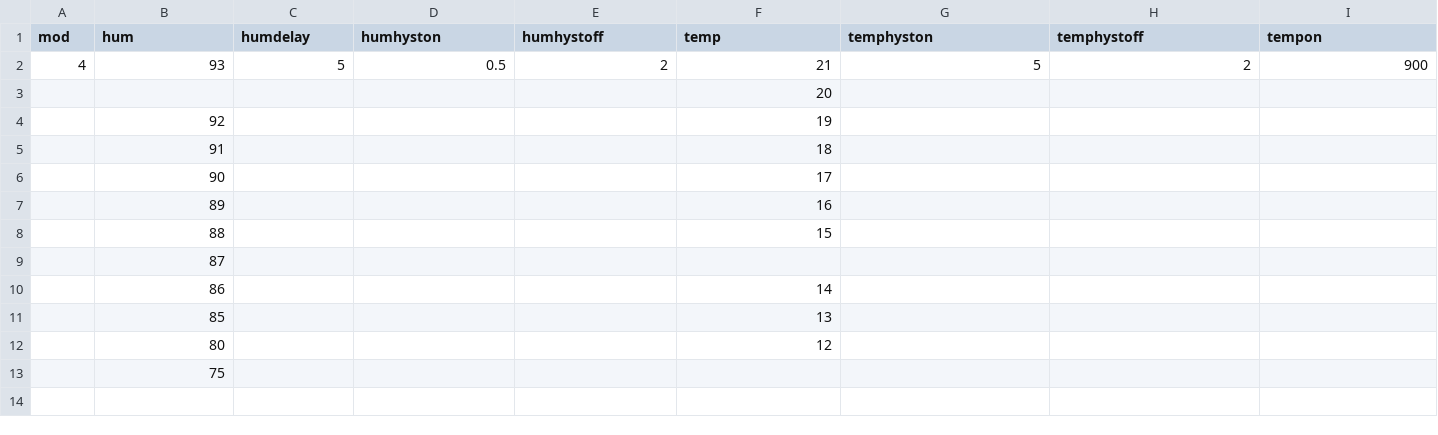
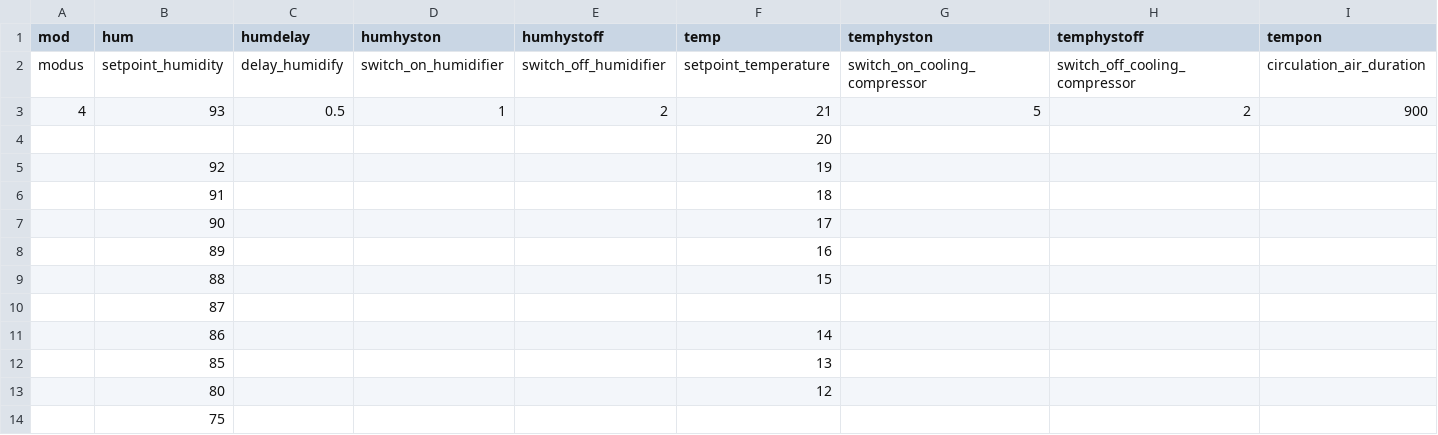
Before and after one commit to Tronje-the-Falconer/Pi-Ager, a CSV file: www/csv/Salami.csv, drawn as a sheet; only a part is shown; addresses are those after the commit; rows hold the shown columns only; the diff names each change by its address in the sheet, - before the commit and + after, or states it on an @@ line.

```diff
--- a/www/csv/Salami.csv
+++ b/www/csv/Salami.csv
+row 2: modus | setpoint_humidity | delay_humidify | switch_on_humidifier | switch_off_humidifier | setpoint_temperature | switch_on_cooling_compressor | switch_off_cooling_compressor | circulation_air_duration
-C3 (humdelay): 5
+C3 (humdelay): 0.5
-D3 (humhyston): 0.5
+D3 (humhyston): 1
```
Also changed, not shown: 2 other files.
